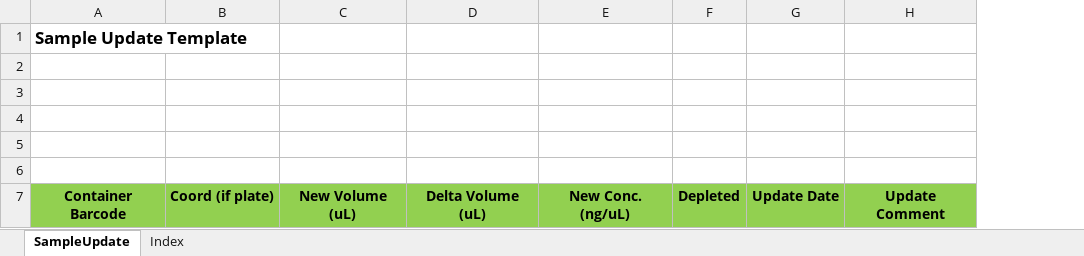
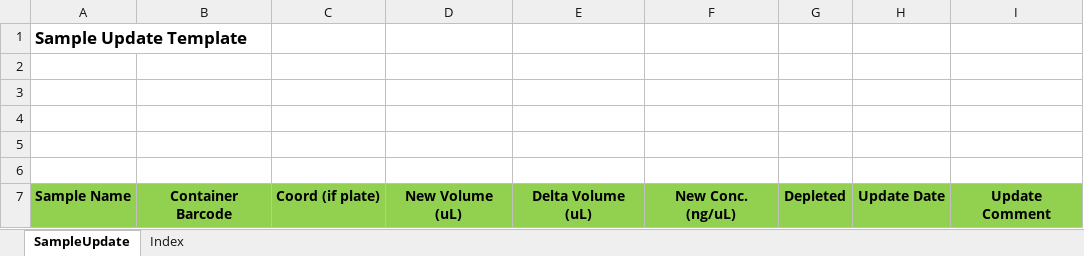
Before and after one commit to c3g/freezeman, an Excel workbook: backend/fms_core/static/submission_templates/Sample_update_v3_5_0.xlsx, sheet SampleUpdate, drawn as a sheet; values as stored, in another font and other column widths than the file's, no borders; addresses are those after the commit; the diff names each change by its address in the sheet, - before the commit and + after, or states it on an @@ line.

```diff
--- a/backend/fms_core/static/submission_templates/Sample_update_v3_5_0.xlsx (sheet SampleUpdate)
+++ b/backend/fms_core/static/submission_templates/Sample_update_v3_5_0.xlsx (sheet SampleUpdate)
+column A, rows 1-7: Sample Update Template |  |  |  |  |  | Sample Name
-B1: Sample Update Template
+B1: (empty)
```
Also changed, not shown: backend/fms_core/static/submission_templates/Experiment_Infinium_24_v3_9_0.xlsx, backend/fms_core/static/submission_templates/Library_conversion_v3_9_0.xlsx, 17 other files.
